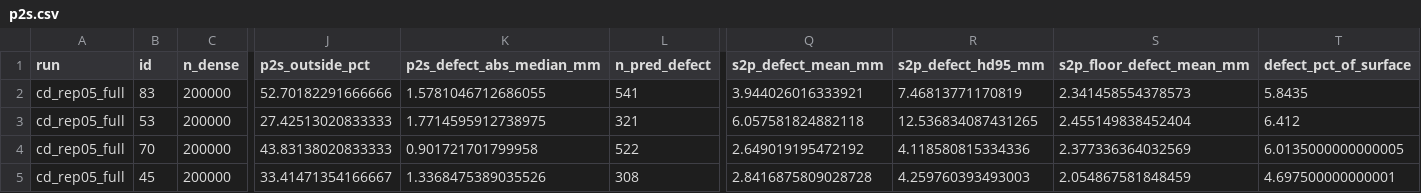
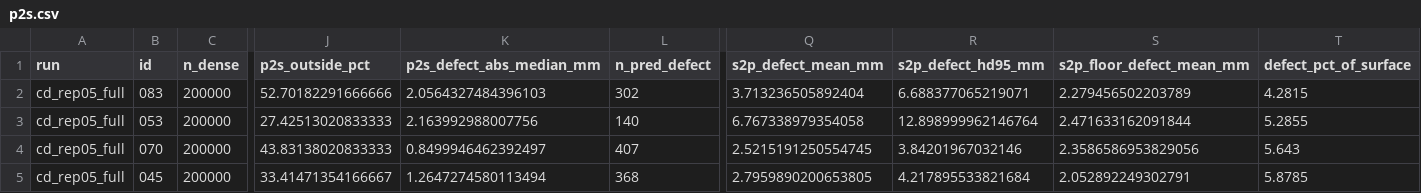
Before and after one commit to e2656987684-dot/comp0190-organ-completion, a CSV file: experiments_log/p2s.csv, drawn as a sheet; only a part is shown, gaps mark what is left out; the diff covers the shown part only; the diff names each change by its address in the sheet, - before the commit and + after, or states it on an @@ line.

```diff
--- a/experiments_log/p2s.csv
+++ b/experiments_log/p2s.csv
-B2 (id): 83
+B2 (id): 083
-K2 (p2s_defect_abs_median_mm): 1.5781046712686055
+K2 (p2s_defect_abs_median_mm): 2.0564327484396103
-L2 (n_pred_defect): 541
+L2 (n_pred_defect): 302
-Q2 (s2p_defect_mean_mm): 3.944026016333921
+Q2 (s2p_defect_mean_mm): 3.713236505892404
-R2 (s2p_defect_hd95_mm): 7.46813771170819
+R2 (s2p_defect_hd95_mm): 6.688377065219071
-S2 (s2p_floor_defect_mean_mm): 2.341458554378573
+S2 (s2p_floor_defect_mean_mm): 2.279456502203789
-T2 (defect_pct_of_surface): 5.8435
+T2 (defect_pct_of_surface): 4.2815
-B3 (id): 53
+B3 (id): 053
-K3 (p2s_defect_abs_median_mm): 1.7714595912738975
+K3 (p2s_defect_abs_median_mm): 2.163992988007756
-L3 (n_pred_defect): 321
+L3 (n_pred_defect): 140
-Q3 (s2p_defect_mean_mm): 6.057581824882118
+Q3 (s2p_defect_mean_mm): 6.767338979354058
-R3 (s2p_defect_hd95_mm): 12.536834087431265
+R3 (s2p_defect_hd95_mm): 12.898999962146764
-S3 (s2p_floor_defect_mean_mm): 2.455149838452404
+S3 (s2p_floor_defect_mean_mm): 2.471633162091844
-T3 (defect_pct_of_surface): 6.412
+T3 (defect_pct_of_surface): 5.2855
-B4 (id): 70
+B4 (id): 070
-K4 (p2s_defect_abs_median_mm): 0.901721701799958
+K4 (p2s_defect_abs_median_mm): 0.8499946462392497
-L4 (n_pred_defect): 522
+L4 (n_pred_defect): 407
-Q4 (s2p_defect_mean_mm): 2.649019195472192
+Q4 (s2p_defect_mean_mm): 2.5215191250554745
-R4 (s2p_defect_hd95_mm): 4.118580815334336
+R4 (s2p_defect_hd95_mm): 3.84201967032146
-S4 (s2p_floor_defect_mean_mm): 2.377336364032569
+S4 (s2p_floor_defect_mean_mm): 2.3586586953829056
-T4 (defect_pct_of_surface): 6.0135000000000005
+T4 (defect_pct_of_surface): 5.643
-B5 (id): 45
+B5 (id): 045
-K5 (p2s_defect_abs_median_mm): 1.3368475389035526
+K5 (p2s_defect_abs_median_mm): 1.2647274580113494
-L5 (n_pred_defect): 308
+L5 (n_pred_defect): 368
-Q5 (s2p_defect_mean_mm): 2.8416875809028728
+Q5 (s2p_defect_mean_mm): 2.7959890200653805
-R5 (s2p_defect_hd95_mm): 4.259760393493003
+R5 (s2p_defect_hd95_mm): 4.217895533821684
-S5 (s2p_floor_defect_mean_mm): 2.054867581848459
+S5 (s2p_floor_defect_mean_mm): 2.052892249302791
-T5 (defect_pct_of_surface): 4.697500000000001
+T5 (defect_pct_of_surface): 5.8785
```
Also changed, not shown: 28 edited cells elsewhere in this file, experiments_log/pretrained_baseline/eval_val20_x5.csv, 3 other files.
